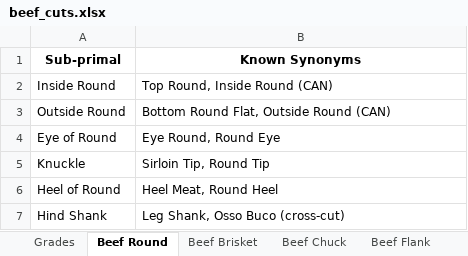
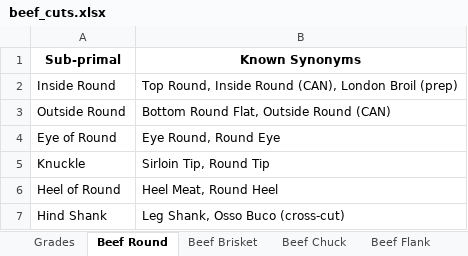
Before and after one commit to billenewman4/Cluster_AI, an Excel workbook: data/incoming/beef_cuts.xlsx, sheet Beef Round, drawn as a sheet; values as stored, in another font and other column widths than the file's, no borders; the diff names each change by its address in the sheet, - before the commit and + after, or states it on an @@ line.

Commit message:
Add comprehensive beef extraction evaluation framework with LangSmith integration, 9 datasets, and complete documentation

```diff
--- a/data/incoming/beef_cuts.xlsx (sheet Beef Round)
+++ b/data/incoming/beef_cuts.xlsx (sheet Beef Round)
-B2 (Known Synonyms): Top Round, Inside Round (CAN)
+B2 (Known Synonyms): Top Round, Inside Round (CAN), London Broil (prep)
```
Also changed, not shown: sheet Grades, sheet Beef Chuck, sheet Beef Loin, sheet Beef Flank, 20 other files.
